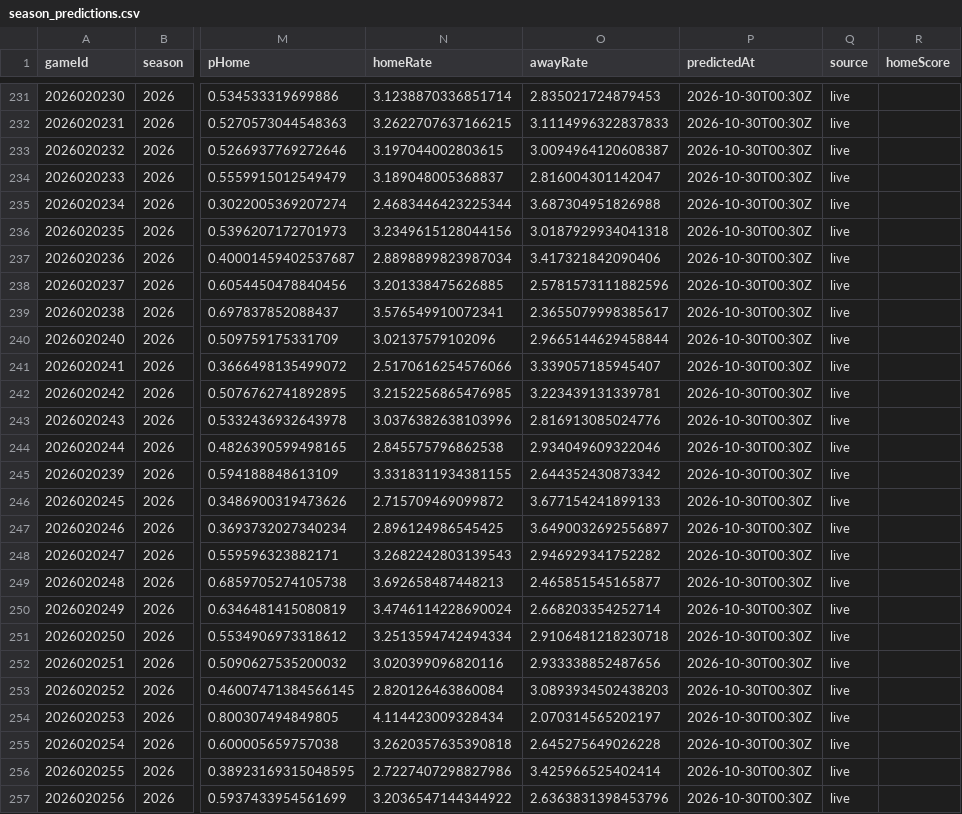
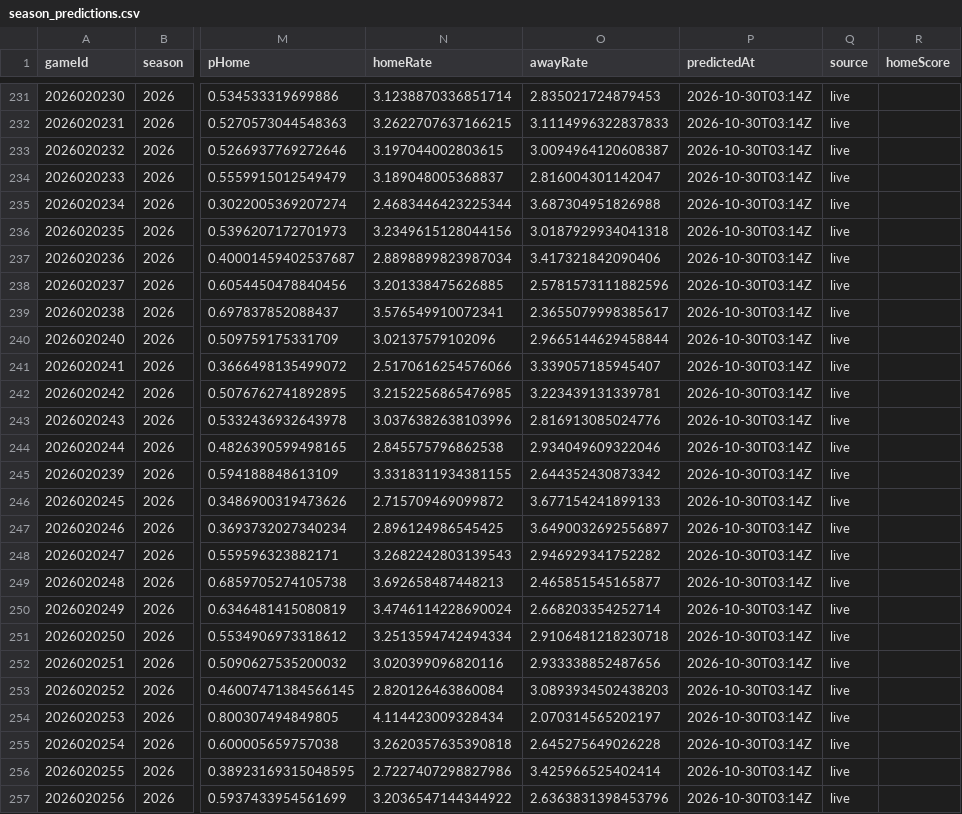
Before and after one commit to brgilly16/NHL-Prediction-Model, a CSV file: data/gamemodel/season_predictions.csv, drawn as a sheet; only a part is shown, gaps mark what is left out; the diff covers the shown part only; the diff names each change by its address in the sheet, - before the commit and + after, or states it on an @@ line.

```diff
--- a/data/gamemodel/season_predictions.csv
+++ b/data/gamemodel/season_predictions.csv
-P231:P257 (predictedAt): 2026-10-30T00:30Z
+P231:P257 (predictedAt): 2026-10-30T03:14Z
```
Also changed, not shown: 84 edited cells elsewhere in this file.
